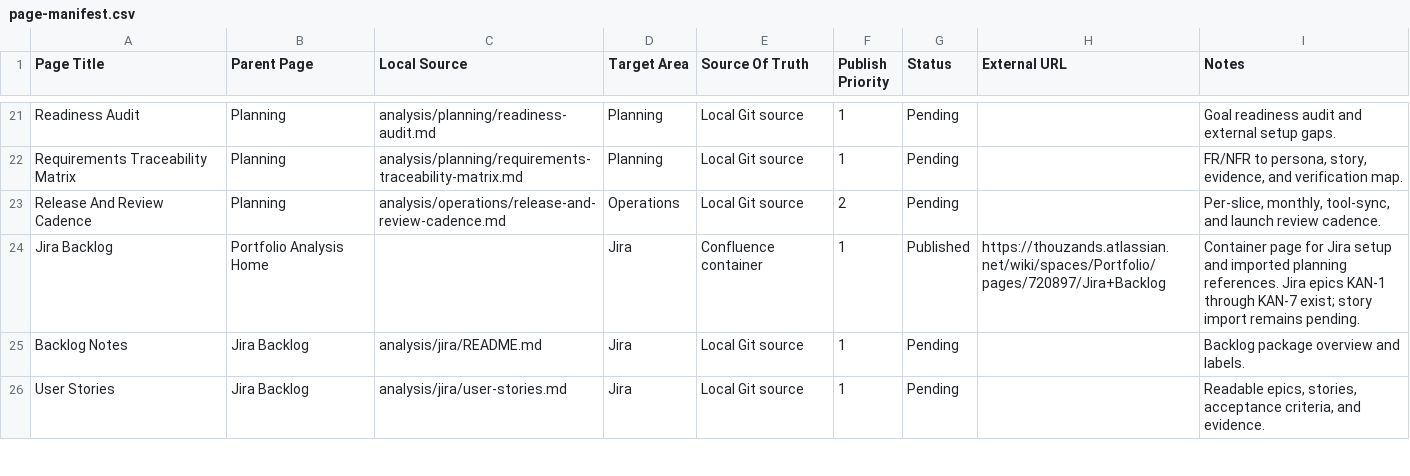
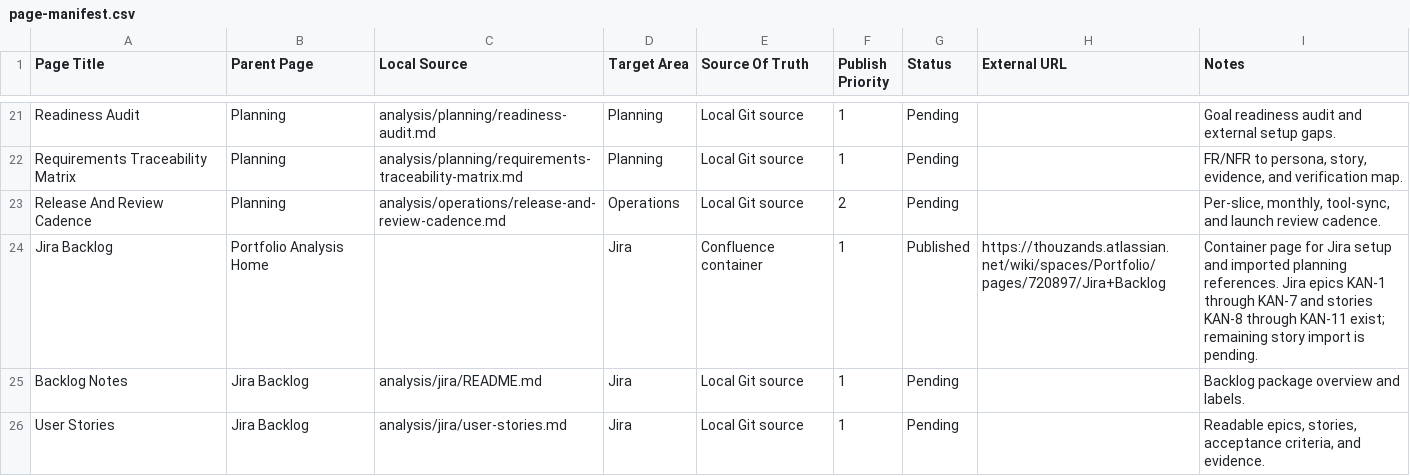
Before and after one commit to TheThouZands/portfolio, a CSV file: analysis/confluence/page-manifest.csv, drawn as a sheet; only a part is shown, gaps mark what is left out.

Commit message:
docs(analysis): map first jira story batch [KAN-42]

```diff
--- a/analysis/confluence/page-manifest.csv
+++ b/analysis/confluence/page-manifest.csv
@@ -23,3 +23,3 @@ Page Title,Parent Page,Local Source,Target Area,Source Of Truth,Publish Priority
 "Release And Review Cadence","Planning","analysis/operations/release-and-review-cadence.md","Operations","Local Git source","2","Pending","","Per-slice, monthly, tool-sync, and launch review cadence."
-"Jira Backlog","Portfolio Analysis Home","","Jira","Confluence container","1","Published","https://thouzands.atlassian.net/wiki/spaces/Portfolio/pages/720897/Jira+Backlog","Container page for Jira setup and imported planning references. Jira epics KAN-1 through KAN-7 exist; story import remains pending."
+"Jira Backlog","Portfolio Analysis Home","","Jira","Confluence container","1","Published","https://thouzands.atlassian.net/wiki/spaces/Portfolio/pages/720897/Jira+Backlog","Container page for Jira setup and imported planning references. Jira epics KAN-1 through KAN-7 and stories KAN-8 through KAN-11 exist; remaining story import is pending."
 "Backlog Notes","Jira Backlog","analysis/jira/README.md","Jira","Local Git source","1","Pending","","Backlog package overview and labels."
```
Also changed, not shown: 5 other files.
